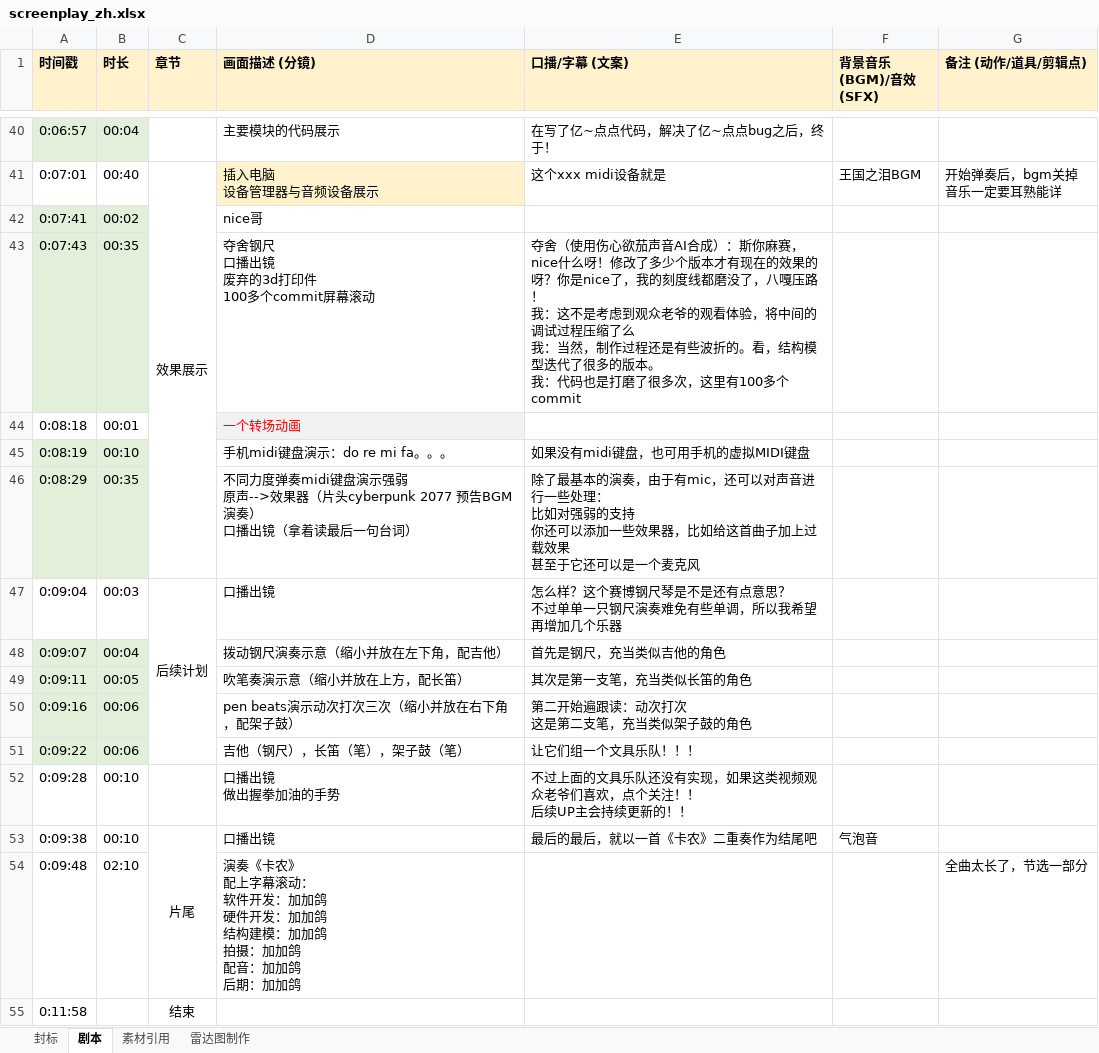
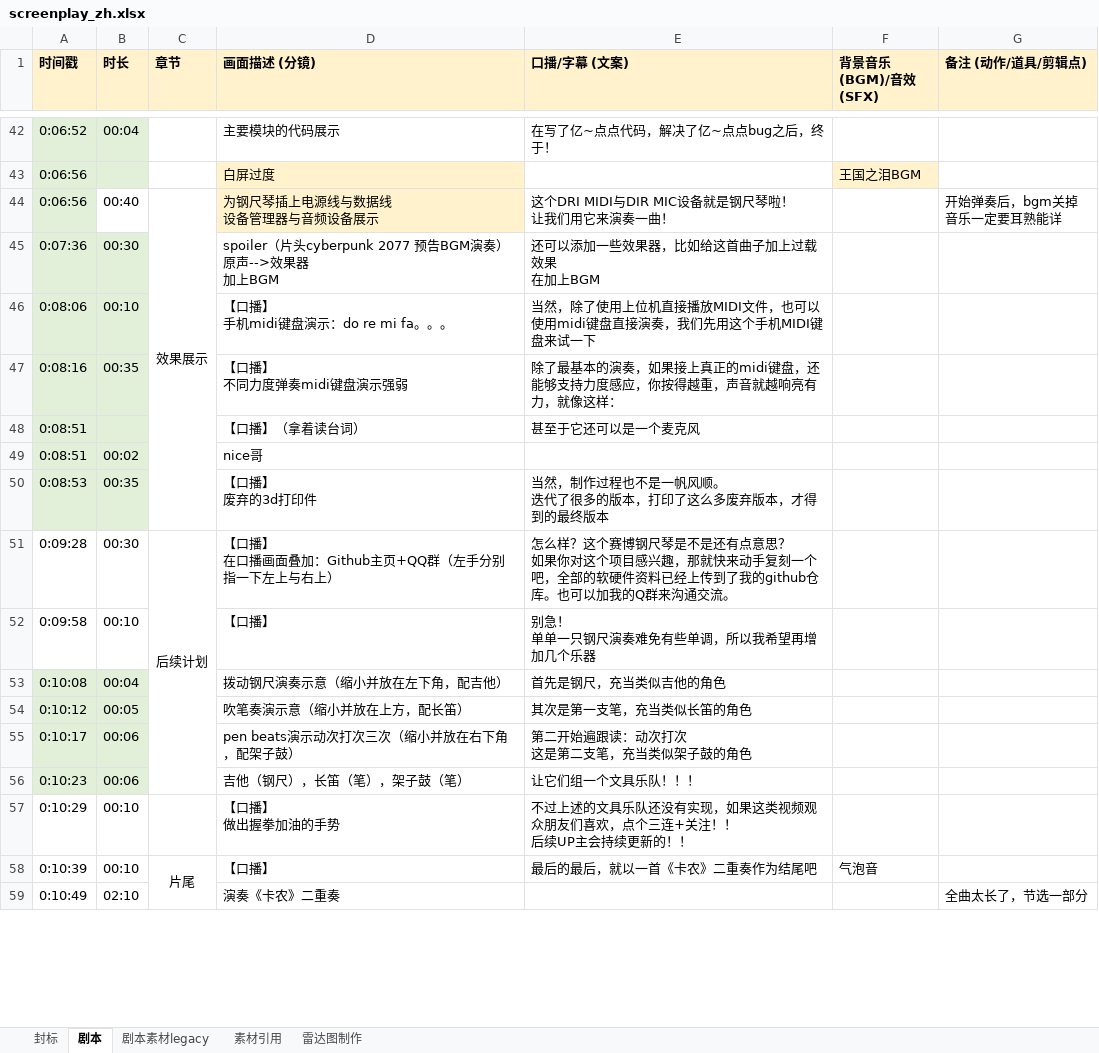
Before and after one commit to stccff/self_playing_ruler, an Excel workbook: v1/screenplay_zh.xlsx, sheet 剧本, drawn as a sheet; only a part is shown, gaps mark what is left out; values as stored, in another font and other column widths than the file's, no borders; removed rows and columns are numbered as before the commit, all else as after; ↵ is a line break in a cell; the diff covers the shown part only; the diff names each change by its address in the sheet, - before the commit and + after, or states it on an @@ line.

```diff
--- a/v1/screenplay_zh.xlsx (sheet 剧本)
+++ b/v1/screenplay_zh.xlsx (sheet 剧本)
+sheet tab: 剧本素材legacy
-A42 (时间戳): 0:06:57
+A42 (时间戳): 0:06:52
+row 43: 0:06:56 |  |  | 白屏过度 |  | 王国之泪BGM
-A44 (时间戳): 0:07:01
+A44 (时间戳): 0:06:56
-A44 fill: none
+A44 fill: #E2F0D9
-D44 (画面描述 (分镜)): 插入电脑 ↵ 设备管理器与音频设备展示
+D44 (画面描述 (分镜)): 为钢尺琴插上电源线与数据线 ↵ 设备管理器与音频设备展示
-E44 (口播/字幕 (文案)): 这个xxx midi设备就是
+E44 (口播/字幕 (文案)): 这个DRI MIDI与DIR MIC设备就是钢尺琴啦！ ↵ 让我们用它来演奏一曲！
-F44 (背景音乐(BGM)/音效 (SFX)): 王国之泪BGM
+F44 (背景音乐(BGM)/音效 (SFX)): (empty)
+row 45: 0:07:36 | 00:30 |  | spoiler（片头cyberpunk 2077 预告BGM演奏） ↵ 原声-->效果器 ↵ 加上BGM | 还可以添加一些效果器，比如给这首曲子加上过载效果 ↵ 在加上BGM
+row 46: 0:08:06 | 00:10 |  | 【口播】 ↵ 手机midi键盘演示：do re mi fa。。。 | 当然，除了使用上位机直接播放MIDI文件，也可以使用midi键盘直接演奏，我们先用这个手机MIDI键盘来试一下
+row 47: 0:08:16 | 00:35 |  | 【口播】 ↵ 不同力度弹奏midi键盘演示强弱 | 除了最基本的演奏，如果接上真正的midi键盘，还能够支持力度感应，你按得越重，声音就越响亮有力，就像这样：
+row 48: 0:08:51 |  |  | 【口播】（拿着读台词） | 甚至于它还可以是一个麦克风
-A49 (时间戳): 0:07:41
+A49 (时间戳): 0:08:51
-row 43: 0:07:43 | 00:35 |  | 夺舍钢尺 ↵ 口播出镜 ↵ 废弃的3d打印件 ↵ 100多个commit屏幕滚动 | 夺舍（使用伤心欲茄声音AI合成）：斯你麻赛，nice什么呀！修改了多少个版本才有现在的效果的呀？你是nice了，我的刻度线都磨没了，八嘎压路！ ↵ 我：这不是考虑到观众老爷的观看体验，将中间的调试过程压缩了么 ↵ 我：当然，制作过程还是有些波折的。看，结构模型迭代了很多的版本。 ↵ 我：代码也是打磨了很多次，这里有100多个commit
-row 44: 0:08:18 | 00:01 |  | 一个转场动画
-row 45: 0:08:19 | 00:10 |  | 手机midi键盘演示：do re mi fa。。。 | 如果没有midi键盘，也可用手机的虚拟MIDI键盘
-row 46: 0:08:29 | 00:35 |  | 不同力度弹奏midi键盘演示强弱 ↵ 原声-->效果器（片头cyberpunk 2077 预告BGM演奏） ↵ 口播出镜（拿着读最后一句台词） | 除了最基本的演奏，由于有mic，还可以对声音进行一些处理： ↵ 比如对强弱的支持 ↵ 你还可以添加一些效果器，比如给这首曲子加上过载效果 ↵ 甚至于它还可以是一个麦克风
-row 47: 0:09:04 | 00:03 | 后续计划 | 口播出镜 | 怎么样？这个赛博钢尺琴是不是还有点意思？ ↵ 不过单单一只钢尺演奏难免有些单调，所以我希望再增加几个乐器
+row 50: 0:08:53 | 00:35 |  | 【口播】 ↵ 废弃的3d打印件 | 当然，制作过程也不是一帆风顺。 ↵ 迭代了很多的版本，打印了这么多废弃版本，才得到的最终版本
+row 51: 0:09:28 | 00:30 | 后续计划 | 【口播】 ↵ 在口播画面叠加：Github主页+QQ群（左手分别指一下左上与右上） | 怎么样？这个赛博钢尺琴是不是还有点意思？ ↵ 如果你对这个项目感兴趣，那就快来动手复刻一个吧，全部的软硬件资料已经上传到了我的github仓库。也可以加我的Q群来沟通交流。
+row 52: 0:09:58 | 00:10 |  | 【口播】 | 别急！ ↵ 单单一只钢尺演奏难免有些单调，所以我希望再增加几个乐器
-A53 (时间戳): 0:09:07
+A53 (时间戳): 0:10:08
-A54 (时间戳): 0:09:11
+A54 (时间戳): 0:10:12
-A55 (时间戳): 0:09:16
+A55 (时间戳): 0:10:17
-A56 (时间戳): 0:09:22
+A56 (时间戳): 0:10:23
-A57 (时间戳): 0:09:28
+A57 (时间戳): 0:10:29
-D57 (画面描述 (分镜)): 口播出镜 ↵ 做出握拳加油的手势
+D57 (画面描述 (分镜)): 【口播】 ↵ 做出握拳加油的手势
-E57 (口播/字幕 (文案)): 不过上面的文具乐队还没有实现，如果这类视频观众老爷们喜欢，点个关注！！…
+E57 (口播/字幕 (文案)): 不过上述的文具乐队还没有实现，如果这类视频观众朋友们喜欢，点个三连+关注！！…
-A58 (时间戳): 0:09:38
+A58 (时间戳): 0:10:39
-D58 (画面描述 (分镜)): 口播出镜
+D58 (画面描述 (分镜)): 【口播】
-A59 (时间戳): 0:09:48
+A59 (时间戳): 0:10:49
-D59 (画面描述 (分镜)): 演奏《卡农》 ↵ 配上字幕滚动： ↵ 软件开发：加加鸽 ↵ 硬件开发：加加鸽 ↵ 结构建模：加加鸽 ↵ 拍摄：加加鸽 ↵ 配音：加加鸽 ↵ 后期：加加鸽
+D59 (画面描述 (分镜)): 演奏《卡农》二重奏
-row 55: 0:11:58 |  | 结束
```
Also changed, not shown: 4 added rows, 1 removed row, 48 edited cells, cell formats and merged cells elsewhere in this sheet, formulas that keep their value, charts or pictures.
